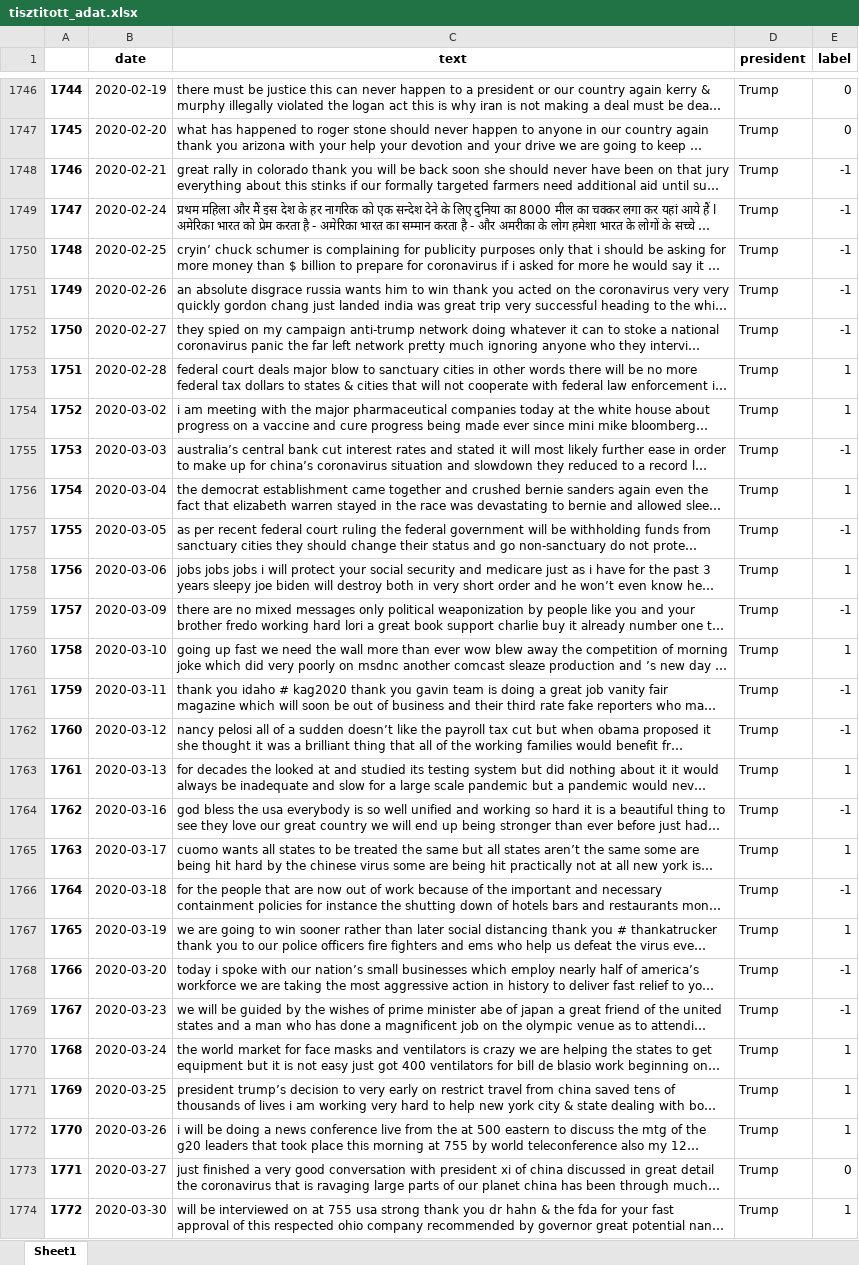
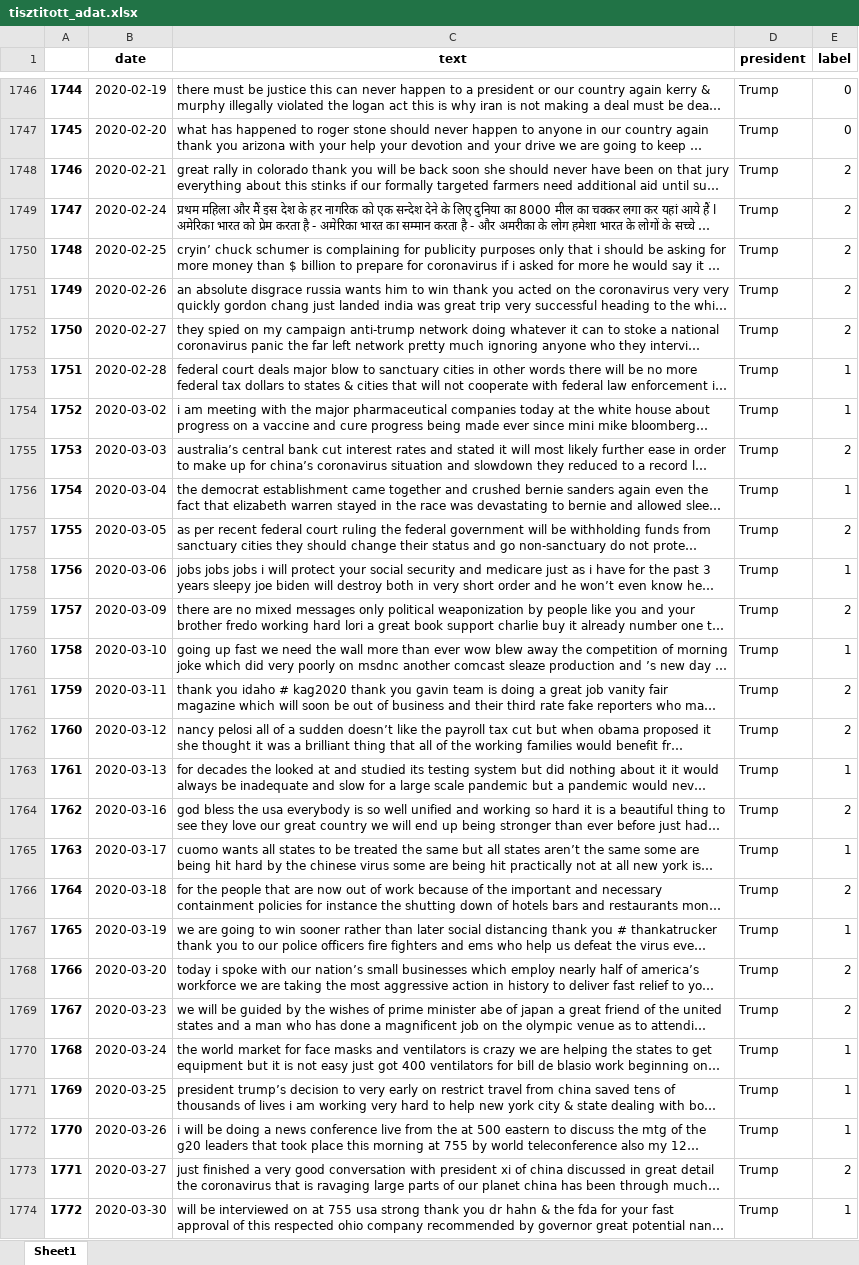
Before and after one commit to bocsardigergely/onallo_kut_fel_2020, an Excel workbook: Adatok/tisztitott_adat.xlsx, sheet Sheet1, drawn as a sheet; only a part is shown, gaps mark what is left out; long unchanged cells end in …; values as stored, in another font and other column widths than the file's, no borders; the diff covers the shown part only; the diff names each change by its address in the sheet, - before the commit and + after, or states it on an @@ line.

```diff
--- a/Adatok/tisztitott_adat.xlsx (sheet Sheet1)
+++ b/Adatok/tisztitott_adat.xlsx (sheet Sheet1)
-E1748:E1752 (label): -1
+E1748:E1752 (label): 2
-E1755 (label): -1
+E1755 (label): 2
-E1757 (label): -1
+E1757 (label): 2
-E1759 (label): -1
+E1759 (label): 2
-E1761:E1762 (label): -1
+E1761:E1762 (label): 2
-E1764 (label): -1
+E1764 (label): 2
-E1766 (label): -1
+E1766 (label): 2
-E1768:E1769 (label): -1
+E1768:E1769 (label): 2
-E1773 (label): 0
+E1773 (label): 2
```
Also changed, not shown: 482 edited cells elsewhere in this sheet, Adatok/stock_processed.xlsx, Adatok/tisztitott_adat_nonconcat.xlsx, 2 other files.
